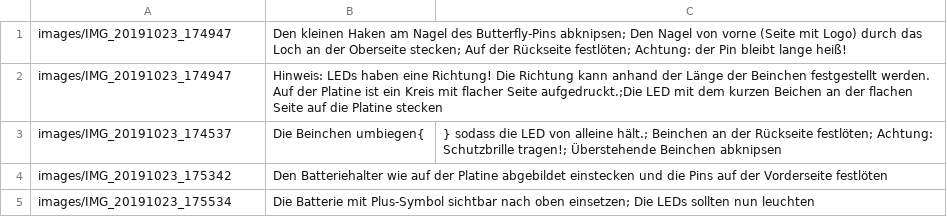
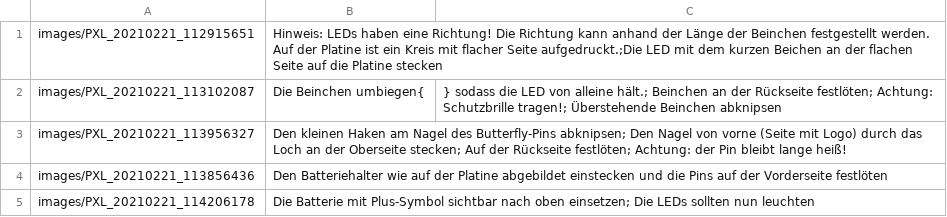
Before and after one commit to Binary-Kitchen/SolderingTutorial, a CSV file: ICanSolderDIP/manual/configuration/de_steps.csv, drawn as a sheet.

Commit message:
added new I can solder description

```diff
--- a/ICanSolderDIP/manual/configuration/de_steps.csv
+++ b/ICanSolderDIP/manual/configuration/de_steps.csv
@@ -1,5 +1,5 @@
-images/IMG_20191023_174947,Den kleinen Haken am Nagel des Butterfly-Pins abknipsen; Den Nagel von vorne (Seite mit Logo) durch das Loch an der Oberseite stecken; Auf der Rückseite festlöten; Achtung: der Pin bleibt lange heiß!,
-images/IMG_20191023_174947,Hinweis: LEDs haben eine Richtung! Die Richtung kann anhand der Länge der Beinchen festgestellt werden. Auf der Platine ist ein Kreis mit flacher Seite aufgedruckt.;Die LED mit dem kurzen Beichen an der flachen Seite auf die Platine stecken,
-images/IMG_20191023_174537,Die Beinchen umbiegen{,} sodass die LED von alleine hält.; Beinchen an der Rückseite festlöten; Achtung: Schutzbrille tragen!; Überstehende Beinchen abknipsen,
-images/IMG_20191023_175342,Den Batteriehalter wie auf der Platine abgebildet einstecken und die Pins auf der Vorderseite festlöten,
-images/IMG_20191023_175534,Die Batterie mit Plus-Symbol sichtbar nach oben einsetzen; Die LEDs sollten nun leuchten,
+images/PXL_20210221_112915651,Hinweis: LEDs haben eine Richtung! Die Richtung kann anhand der Länge der Beinchen festgestellt werden. Auf der Platine ist ein Kreis mit flacher Seite aufgedruckt.;Die LED mit dem kurzen Beichen an der flachen Seite auf die Platine stecken,
+images/PXL_20210221_113102087,Die Beinchen umbiegen{,} sodass die LED von alleine hält.; Beinchen an der Rückseite festlöten; Achtung: Schutzbrille tragen!; Überstehende Beinchen abknipsen,
+images/PXL_20210221_113956327,Den kleinen Haken am Nagel des Butterfly-Pins abknipsen; Den Nagel von vorne (Seite mit Logo) durch das Loch an der Oberseite stecken; Auf der Rückseite festlöten; Achtung: der Pin bleibt lange heiß!,
+images/PXL_20210221_113856436,Den Batteriehalter wie auf der Platine abgebildet einstecken und die Pins auf der Vorderseite festlöten,
+images/PXL_20210221_114206178,Die Batterie mit Plus-Symbol sichtbar nach oben einsetzen; Die LEDs sollten nun leuchten,
```
Also changed, not shown: ICanSolderDIP/manual/configuration/de_config.csv, ICanSolderDIP/manual/configuration/en_config.csv, 9 other files.
